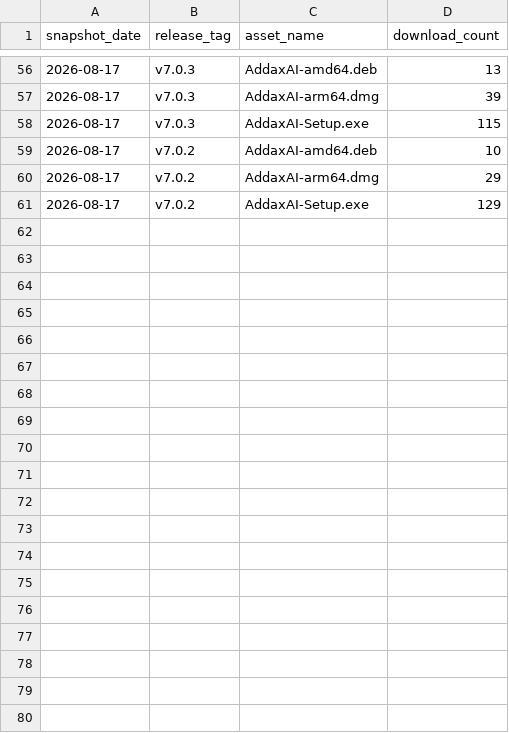
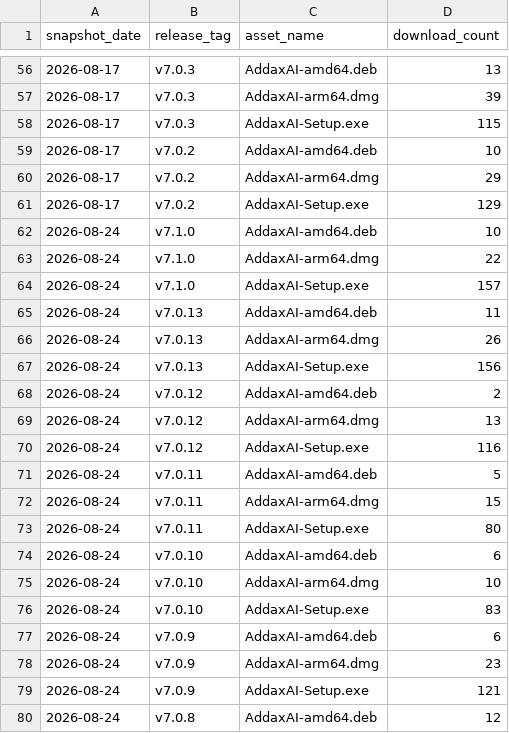
Before and after one commit to PetervanLunteren/AddaxAI, a CSV file: metrics/download_counts.csv, drawn as a sheet; only a part is shown, gaps mark what is left out; the diff covers the shown part only; the diff names each change by its address in the sheet, - before the commit and + after, or states it on an @@ line.

```diff
--- a/metrics/download_counts.csv
+++ b/metrics/download_counts.csv
+row 62: 2026-08-24 | v7.1.0 | AddaxAI-amd64.deb | 10
+row 63: 2026-08-24 | v7.1.0 | AddaxAI-arm64.dmg | 22
+row 64: 2026-08-24 | v7.1.0 | AddaxAI-Setup.exe | 157
+row 65: 2026-08-24 | v7.0.13 | AddaxAI-amd64.deb | 11
+row 66: 2026-08-24 | v7.0.13 | AddaxAI-arm64.dmg | 26
+row 67: 2026-08-24 | v7.0.13 | AddaxAI-Setup.exe | 156
+row 68: 2026-08-24 | v7.0.12 | AddaxAI-amd64.deb | 2
+row 69: 2026-08-24 | v7.0.12 | AddaxAI-arm64.dmg | 13
+row 70: 2026-08-24 | v7.0.12 | AddaxAI-Setup.exe | 116
+row 71: 2026-08-24 | v7.0.11 | AddaxAI-amd64.deb | 5
+row 72: 2026-08-24 | v7.0.11 | AddaxAI-arm64.dmg | 15
+row 73: 2026-08-24 | v7.0.11 | AddaxAI-Setup.exe | 80
+row 74: 2026-08-24 | v7.0.10 | AddaxAI-amd64.deb | 6
+row 75: 2026-08-24 | v7.0.10 | AddaxAI-arm64.dmg | 10
+row 76: 2026-08-24 | v7.0.10 | AddaxAI-Setup.exe | 83
+row 77: 2026-08-24 | v7.0.9 | AddaxAI-amd64.deb | 6
+row 78: 2026-08-24 | v7.0.9 | AddaxAI-arm64.dmg | 23
+row 79: 2026-08-24 | v7.0.9 | AddaxAI-Setup.exe | 121
+row 80: 2026-08-24 | v7.0.8 | AddaxAI-amd64.deb | 12
```
Also changed, not shown: 20 added rows elsewhere in this file.
